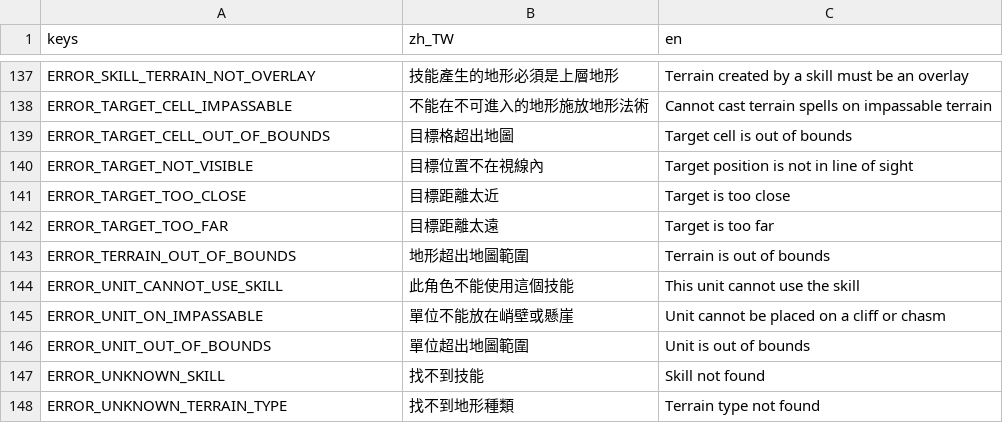
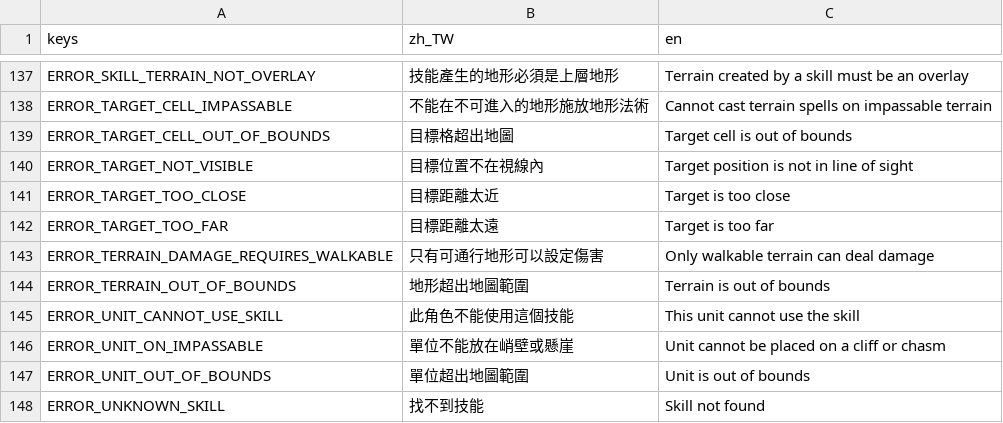
Before and after one commit to raymond-chia/tools, a CSV file: godot/translations/battle.csv, drawn as a sheet; only a part is shown, gaps mark what is left out; the shorter side is filled out with more unchanged rows; the diff names each change by its address in the sheet, - before the commit and + after, or states it on an @@ line.

```diff
--- a/godot/translations/battle.csv
+++ b/godot/translations/battle.csv
+row 143: ERROR_TERRAIN_DAMAGE_REQUIRES_WALKABLE | 只有可通行地形可以設定傷害 | Only walkable terrain can deal damage
```
Also changed, not shown: 45 other files.
